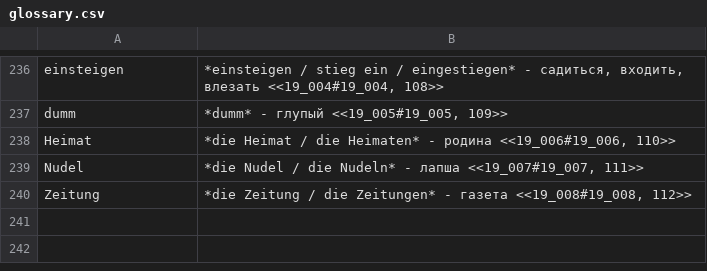
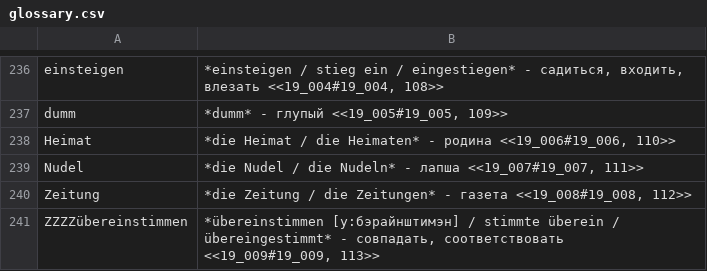
Before and after one commit to funnygerman/randomgerman, a CSV file: adoc/glossary.csv, drawn as a sheet; only a part is shown, gaps mark what is left out.

```diff
--- a/adoc/glossary.csv
+++ b/adoc/glossary.csv
@@ -240 +240,2 @@ Nudel;*die Nudel / die Nudeln* - лапша <<19_007#19_007, 111>>
 Zeitung;*die Zeitung / die Zeitungen* - газета <<19_008#19_008, 112>>
+ZZZZübereinstimmen;*übereinstimmen [у:бэрайнштимэн] / stimmte überein / übereingestimmt* - совпадать, соответствовать <<19_009#19_009, 113>>
```
Also changed, not shown: 3 other files.
